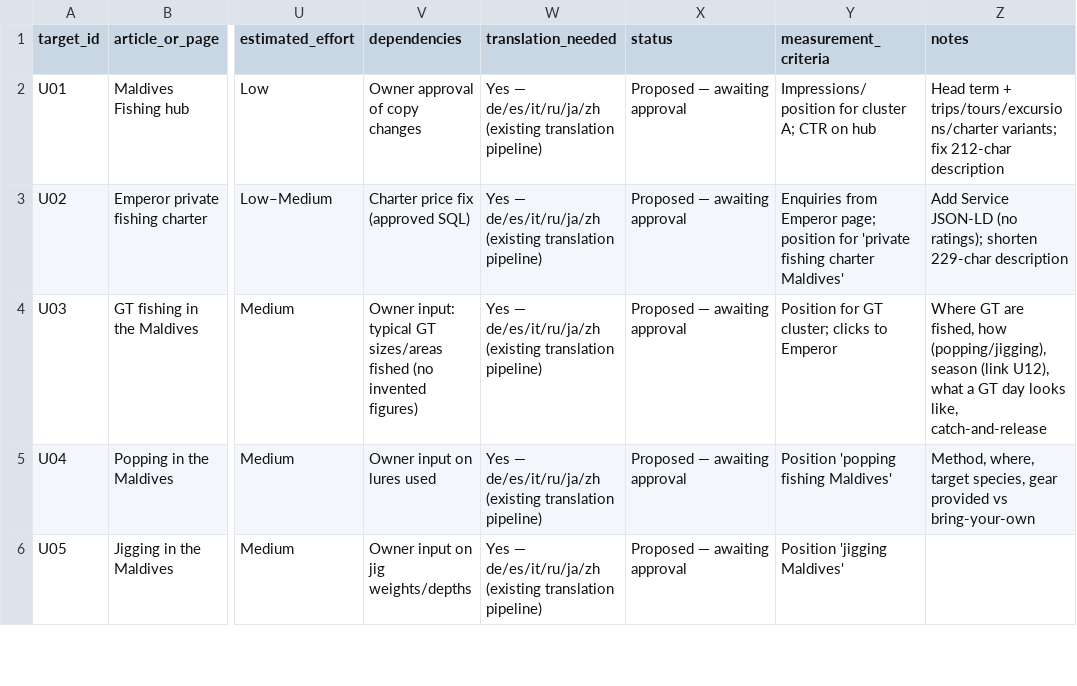
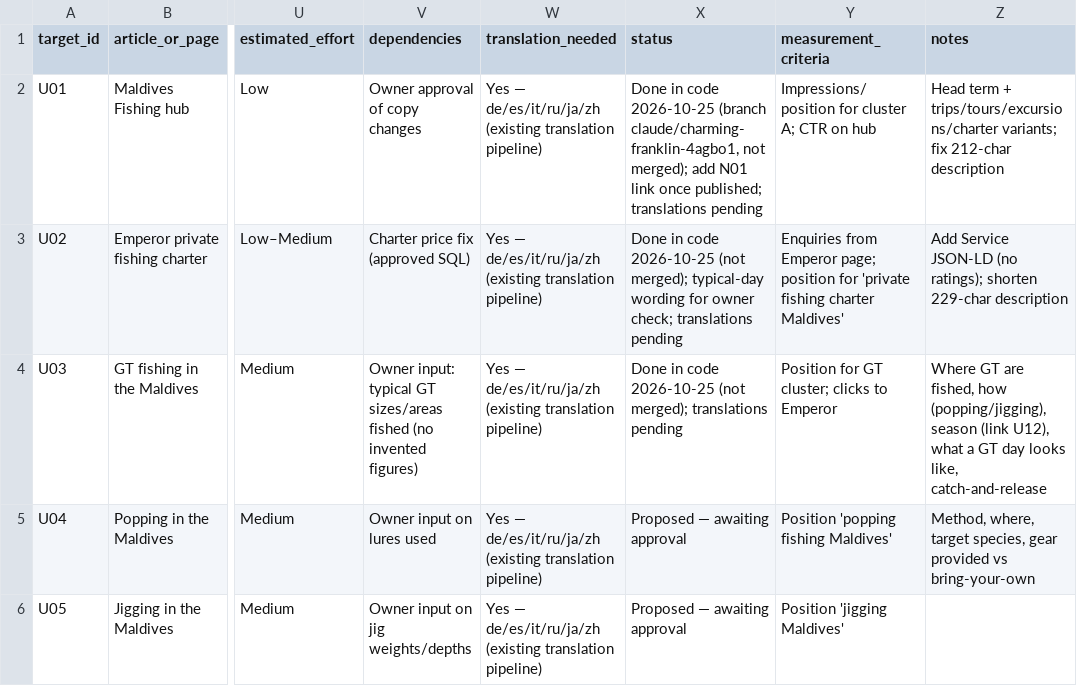
Before and after one commit to kaivomaldives-hash/maldivestour, a CSV file: docs/seo/fishing/05-blog-content-roadmap.csv, drawn as a sheet; only a part is shown, gaps mark what is left out; the diff names each change by its address in the sheet, - before the commit and + after, or states it on an @@ line.

```diff
--- a/docs/seo/fishing/05-blog-content-roadmap.csv
+++ b/docs/seo/fishing/05-blog-content-roadmap.csv
-X2 (status): Proposed — awaiting approval
+X2 (status): Done in code 2026-10-25 (branch claude/charming-franklin-4agbo1, not merged); add N01 link once published; translations pending
-X3 (status): Proposed — awaiting approval
+X3 (status): Done in code 2026-10-25 (not merged); typical-day wording for owner check; translations pending
-X4 (status): Proposed — awaiting approval
+X4 (status): Done in code 2026-10-25 (not merged); translations pending
```
